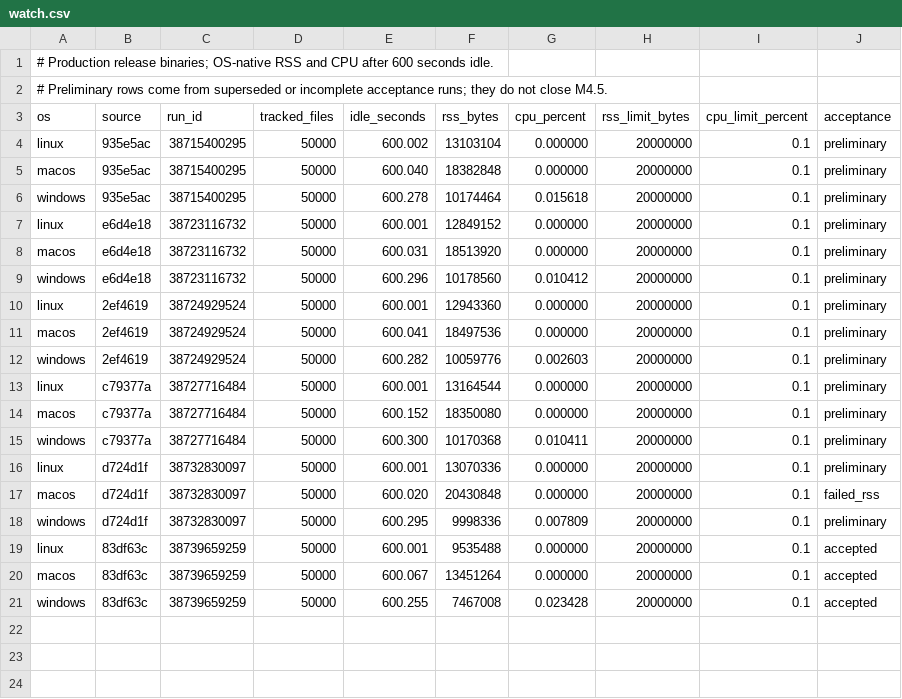
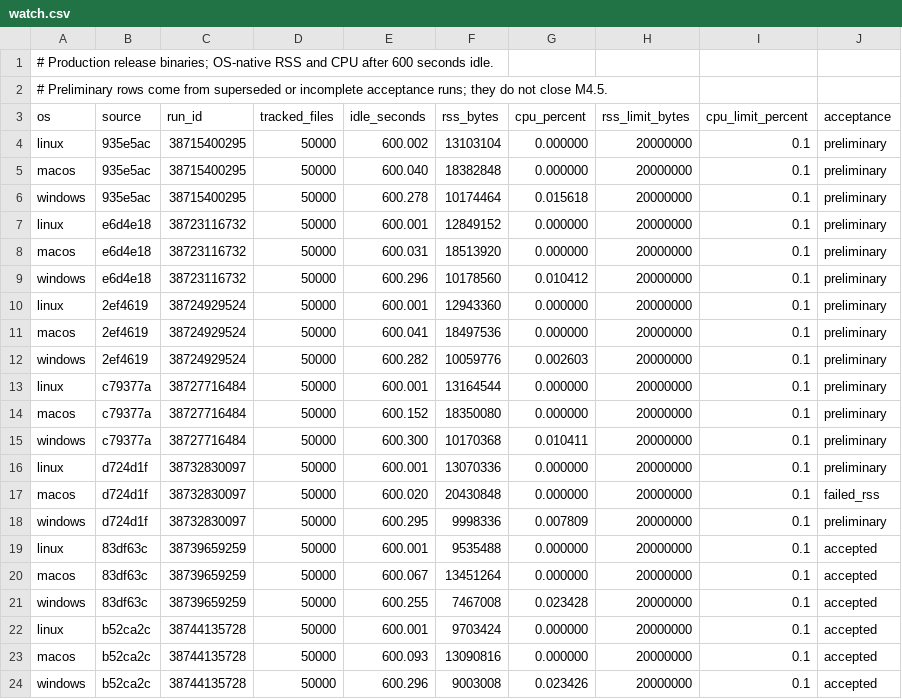
Before and after one commit to Adiiitu12312/paradox, a CSV file: benchmarks/watch.csv, drawn as a sheet; the diff names each change by its address in the sheet, - before the commit and + after, or states it on an @@ line.

```diff
--- a/benchmarks/watch.csv
+++ b/benchmarks/watch.csv
+row 22: linux | b52ca2c | 38744135728 | 50000 | 600.001 | 9703424 | 0.000000 | 20000000 | 0.1 | accepted
+row 23: macos | b52ca2c | 38744135728 | 50000 | 600.093 | 13090816 | 0.000000 | 20000000 | 0.1 | accepted
+row 24: windows | b52ca2c | 38744135728 | 50000 | 600.296 | 9003008 | 0.023426 | 20000000 | 0.1 | accepted
```
Also changed, not shown: benchmarks/capture-observations.csv, benchmarks/passthrough-observations.csv, 3 other files.
